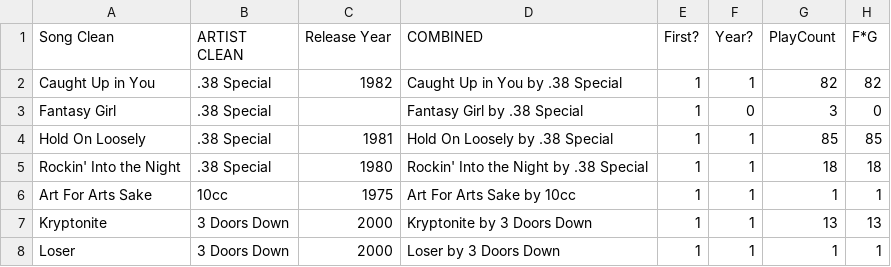
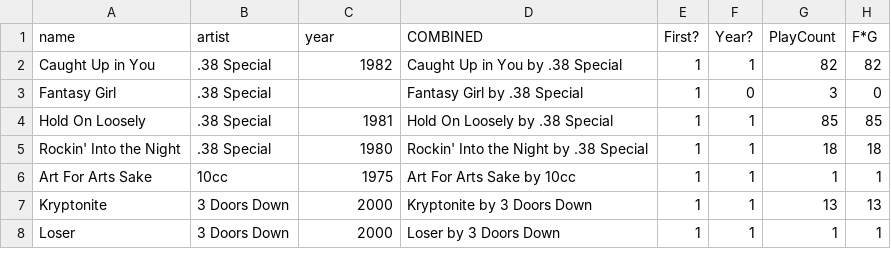
Before and after one commit to akshatpaul/articles, a CSV file: classic-rock-song-list.csv, drawn as a sheet; only a part is shown.

```diff
--- a/classic-rock-song-list.csv
+++ b/classic-rock-song-list.csv
@@ -1,2 +1,2 @@
-Song Clean,ARTIST CLEAN,Release Year,COMBINED,First?,Year?,PlayCount,F*G
+name,artist,year,COMBINED,First?,Year?,PlayCount,F*G
 Caught Up in You,.38 Special,1982,Caught Up in You by .38 Special,1,1,82,82
```
Also changed, not shown: 3 other files.
